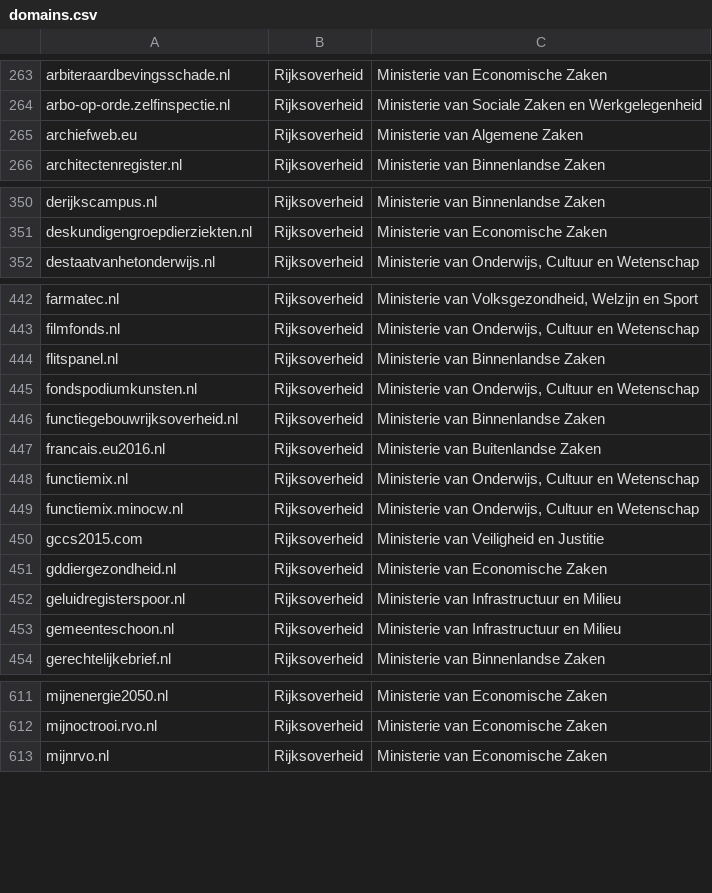
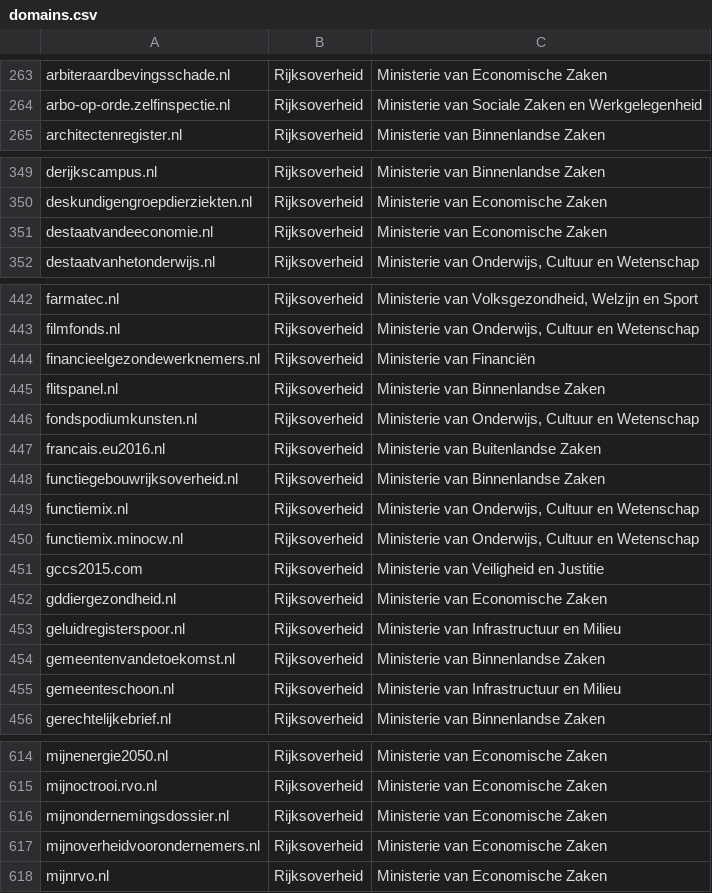
Before and after one commit to openstate/datasets, a CSV file: government_domain_names/domains.csv, drawn as a sheet; only a part is shown, gaps mark what is left out; the diff covers the shown part only.

Commit message:
Domain update for June

```diff
--- a/government_domain_names/domains.csv
+++ b/government_domain_names/domains.csv
@@ -264,3 +264,2 @@ arbiteraardbevingsschade.nl,Rijksoverheid,Ministerie van Economische Zaken
 arbo-op-orde.zelfinspectie.nl,Rijksoverheid,Ministerie van Sociale Zaken en Werkgelegenheid
-archiefweb.eu,Rijksoverheid,Ministerie van Algemene Zaken
 architectenregister.nl,Rijksoverheid,Ministerie van Binnenlandse Zaken
@@ -351,2 +350,3 @@ derijkscampus.nl,Rijksoverheid,Ministerie van Binnenlandse Zaken
 deskundigengroepdierziekten.nl,Rijksoverheid,Ministerie van Economische Zaken
+destaatvandeeconomie.nl,Rijksoverheid,Ministerie van Economische Zaken
 destaatvanhetonderwijs.nl,Rijksoverheid,"Ministerie van Onderwijs, Cultuur en Wetenschap"
@@ -443,6 +443,7 @@ farmatec.nl,Rijksoverheid,"Ministerie van Volksgezondheid, Welzijn en Sport"
 filmfonds.nl,Rijksoverheid,"Ministerie van Onderwijs, Cultuur en Wetenschap"
+financieelgezondewerknemers.nl,Rijksoverheid,Ministerie van Financiën
 flitspanel.nl,Rijksoverheid,Ministerie van Binnenlandse Zaken
 fondspodiumkunsten.nl,Rijksoverheid,"Ministerie van Onderwijs, Cultuur en Wetenschap"
+francais.eu2016.nl,Rijksoverheid,Ministerie van Buitenlandse Zaken
 functiegebouwrijksoverheid.nl,Rijksoverheid,Ministerie van Binnenlandse Zaken
-francais.eu2016.nl,Rijksoverheid,Ministerie van Buitenlandse Zaken
 functiemix.nl,Rijksoverheid,"Ministerie van Onderwijs, Cultuur en Wetenschap"
@@ -452,2 +453,3 @@ gddiergezondheid.nl,Rijksoverheid,Ministerie van Economische Zaken
 geluidregisterspoor.nl,Rijksoverheid,Ministerie van Infrastructuur en Milieu
+gemeentenvandetoekomst.nl,Rijksoverheid,Ministerie van Binnenlandse Zaken
 gemeenteschoon.nl,Rijksoverheid,Ministerie van Infrastructuur en Milieu
@@ -612,2 +615,4 @@ mijnenergie2050.nl,Rijksoverheid,Ministerie van Economische Zaken
 mijnoctrooi.rvo.nl,Rijksoverheid,Ministerie van Economische Zaken
+mijnondernemingsdossier.nl,Rijksoverheid,Ministerie van Economische Zaken
+mijnoverheidvoorondernemers.nl,Rijksoverheid,Ministerie van Economische Zaken
 mijnrvo.nl,Rijksoverheid,Ministerie van Economische Zaken
```
Also changed, not shown: 1 added row, 1 removed row, 1 moved row and 1 edited cell elsewhere in this file, government_domain_names/Rijksoverheid.csv.
